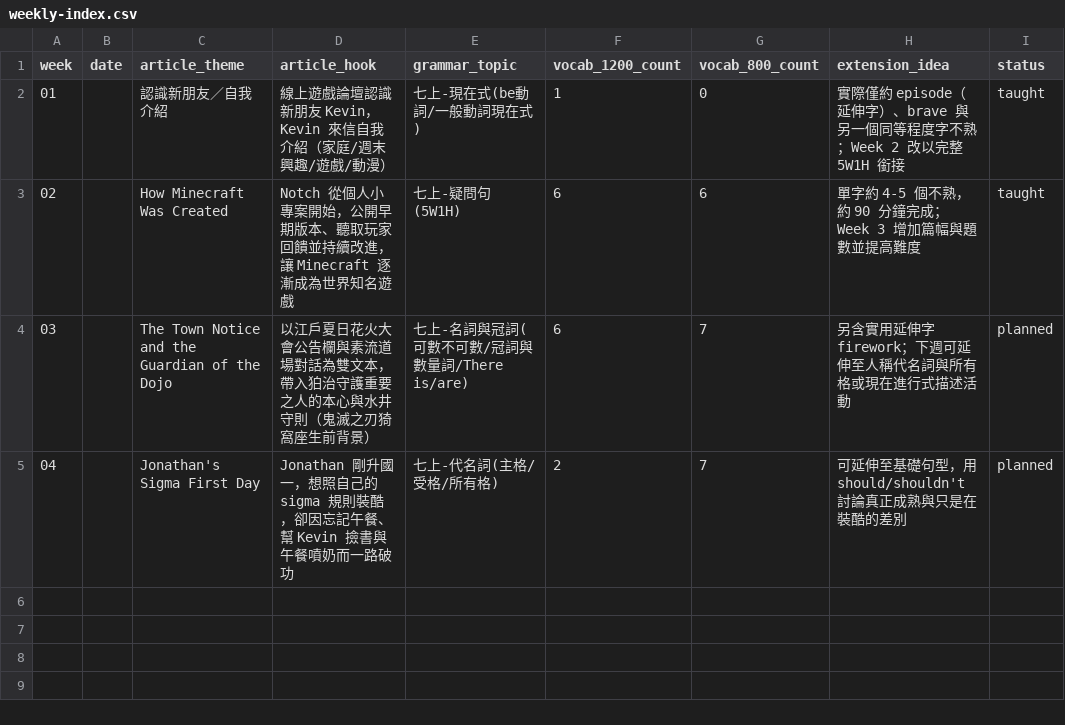
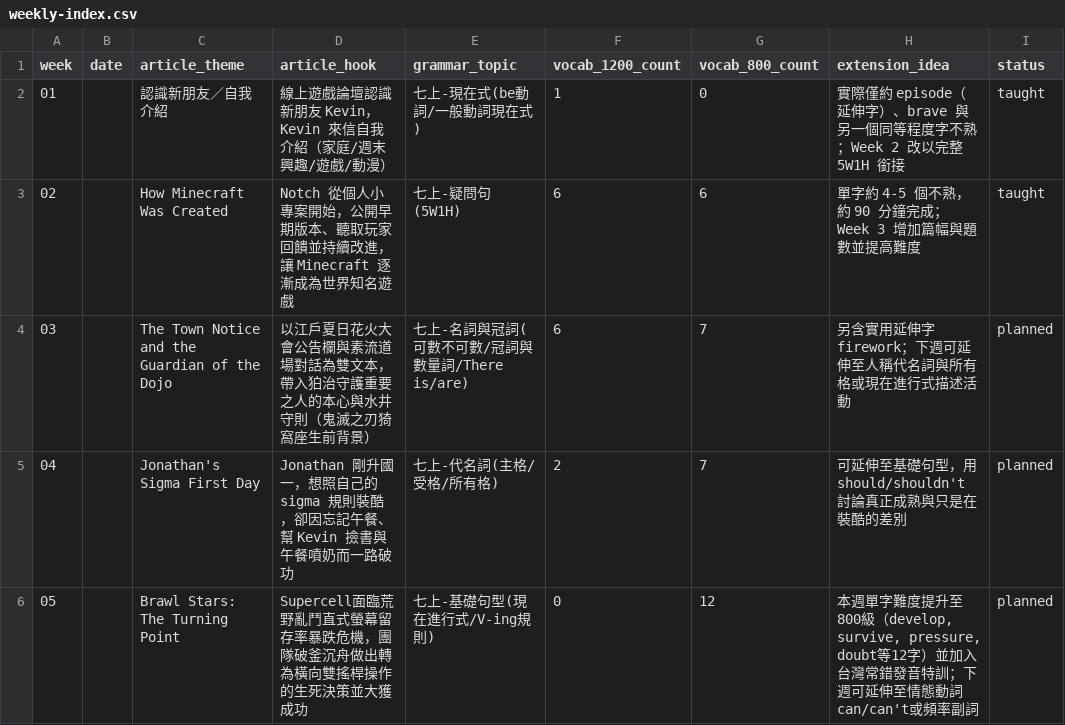
Before and after one commit to egger-meow/eng-tutor, a CSV file: weekly-index.csv, drawn as a sheet; the diff names each change by its address in the sheet, - before the commit and + after, or states it on an @@ line.

Commit message:
Add Week 5 Brawl Stars curriculum with upgraded Level 800 vocab and pronunciation clinic

```diff
--- a/weekly-index.csv
+++ b/weekly-index.csv
+row 6: 05 |  | Brawl Stars: The Turning Point | Supercell面臨荒野亂鬥直式螢幕留存率暴跌危機，團隊破釜沉舟做出轉為橫向雙搖桿操作的生死決策並大獲成功 | 七上-基礎句型(現在進行式/V-ing規則) | 0 | 12 | 本週單字難度提升至800級（develop, survive, pressure, doubt等12字）並加入台灣常錯發音特訓；下週可延伸至情態動詞can/can't或頻率副詞 | planned
```
Also changed, not shown: 4 other files.
